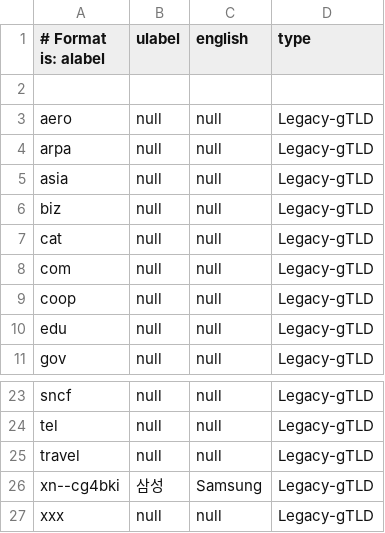
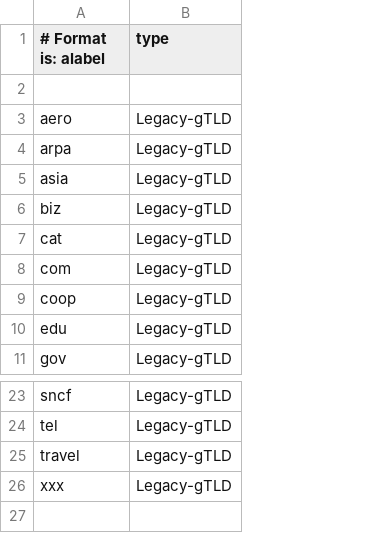
Before and after one commit to dns-stats/hedgehog, a CSV file: conf/tlds.d/legacy_gtlds.csv, drawn as a sheet; only a part is shown, gaps mark what is left out; the diff names each change by its address in the sheet, - before the commit and + after, or states it on an @@ line.

```diff
--- a/conf/tlds.d/legacy_gtlds.csv
+++ b/conf/tlds.d/legacy_gtlds.csv
-column B (ulabel), rows 3-11: all null; rows 23-25: all null; row 27: null
-column C (english), rows 3-11: all null; rows 23-25: all null; row 27: null
-row 26: xn--cg4bki | 삼성 | Samsung | Legacy-gTLD
```
Also changed, not shown: conf/tlds.d/cctlds.csv, conf/tlds.d/idn_cctlds.csv, 5 other files.
